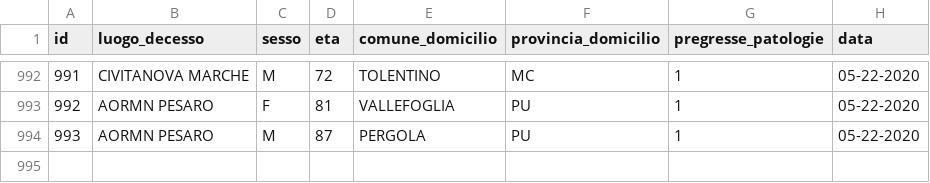
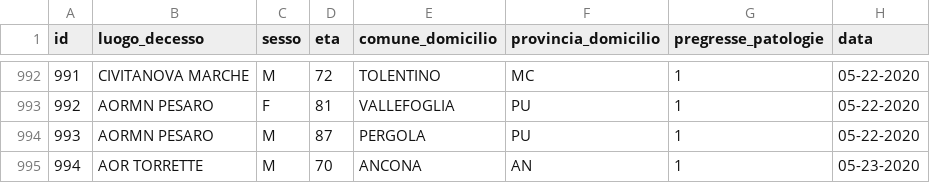
Before and after one commit to Biuni/coronavirus-marche, a CSV file: data/CSV/dettagli_decessi.csv, drawn as a sheet; only a part is shown, gaps mark what is left out.

```diff
--- a/data/CSV/dettagli_decessi.csv
+++ b/data/CSV/dettagli_decessi.csv
@@ -994 +994,2 @@ id,luogo_decesso,sesso,eta,comune_domicilio,provincia_domicilio,pregresse_patolo
 993,AORMN PESARO,M,87,PERGOLA,PU,1,05-22-2020
+994,AOR TORRETTE,M,70,ANCONA,AN,1,05-23-2020
```
Also changed, not shown: covid-19-marche.csv, 48 other files.
